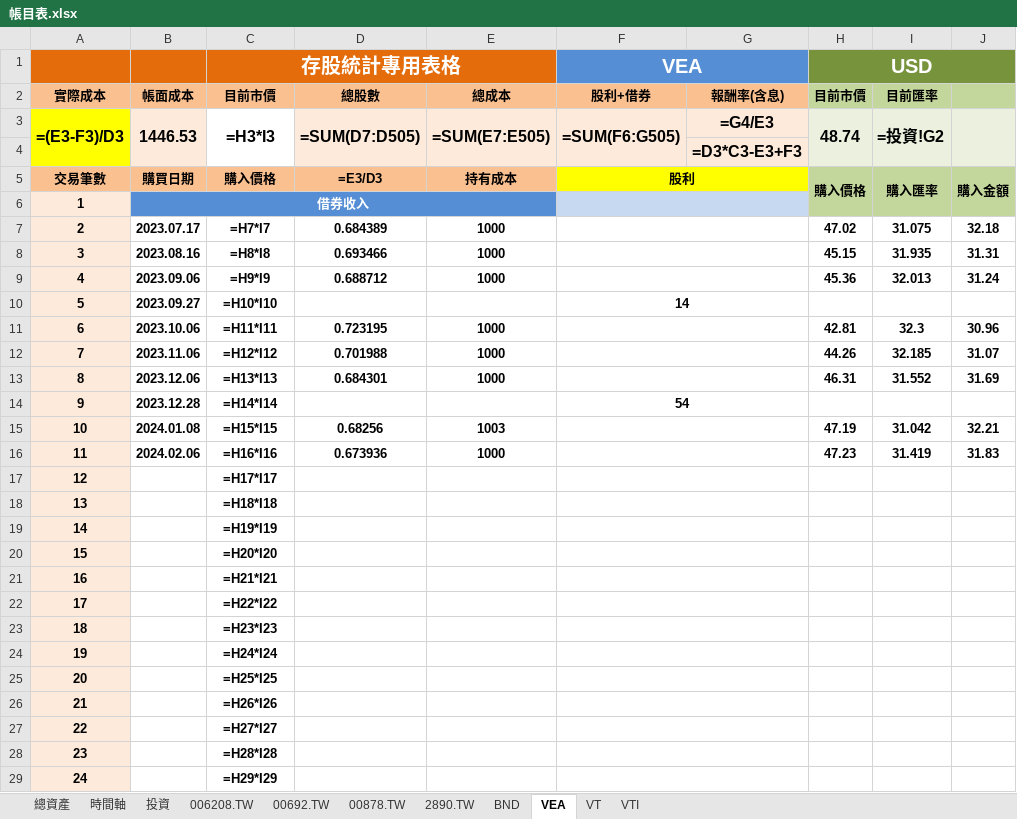
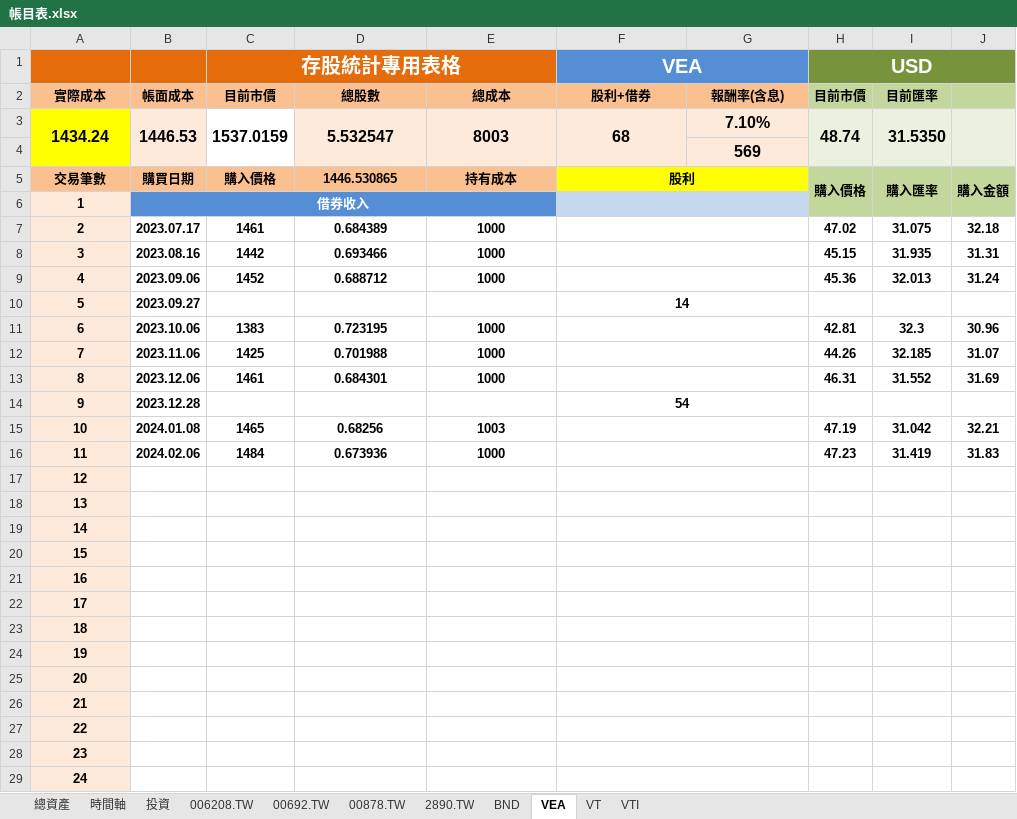
Before and after one commit to liuutin9/Finance, an Excel workbook: 帳目表.xlsx, sheet VEA, drawn as a sheet; only a part is shown; values as stored, in another font and other column widths than the file's, no borders; formulas without a stored value are shown as written; conditional formats not drawn; removed rows and columns are numbered as before the commit, all else as after; the diff covers the shown part only; the diff names each change by its address in the sheet, - before the commit and + after, or states it on an @@ line.

```diff
--- a/帳目表.xlsx (sheet VEA)
+++ b/帳目表.xlsx (sheet VEA)
-row 3: =(E3-F3)/D3 | 1446.53 | =H3*I3 | =SUM(D7:D505) | =SUM(E7:E505) | =SUM(F6:G505) | =G4/E3 | 48.74 | =投資!G2
+row 3: 1434.24 | 1446.53 | 1537.0159 | 5.532547 | 8003 | 68 | 7.10% | 48.74 | 31.5350
-G4: =D3*C3-E3+F3
+G4: 569
-D5: =E3/D3
+D5: 1446.530865
-C7 (存股統計專用表格): =H7*I7
+C7 (存股統計專用表格): 1461
-C8 (存股統計專用表格): =H8*I8
+C8 (存股統計專用表格): 1442
-C9 (存股統計專用表格): =H9*I9
+C9 (存股統計專用表格): 1452
-C10 (存股統計專用表格): =H10*I10
+C10 (存股統計專用表格): (empty)
-C11 (存股統計專用表格): =H11*I11
+C11 (存股統計專用表格): 1383
-C12 (存股統計專用表格): =H12*I12
+C12 (存股統計專用表格): 1425
-C13 (存股統計專用表格): =H13*I13
+C13 (存股統計專用表格): 1461
-C14 (存股統計專用表格): =H14*I14
+C14 (存股統計專用表格): (empty)
-C15 (存股統計專用表格): =H15*I15
+C15 (存股統計專用表格): 1465
-C16 (存股統計專用表格): =H16*I16
+C16 (存股統計專用表格): 1484
-C17 (存股統計專用表格): =H17*I17
+C17 (存股統計專用表格): (empty)
-C18 (存股統計專用表格): =H18*I18
+C18 (存股統計專用表格): (empty)
-C19 (存股統計專用表格): =H19*I19
+C19 (存股統計專用表格): (empty)
-C20 (存股統計專用表格): =H20*I20
+C20 (存股統計專用表格): (empty)
-C21 (存股統計專用表格): =H21*I21
+C21 (存股統計專用表格): (empty)
-C22 (存股統計專用表格): =H22*I22
+C22 (存股統計專用表格): (empty)
-C23 (存股統計專用表格): =H23*I23
+C23 (存股統計專用表格): (empty)
-C24 (存股統計專用表格): =H24*I24
+C24 (存股統計專用表格): (empty)
-C25 (存股統計專用表格): =H25*I25
+C25 (存股統計專用表格): (empty)
-C26 (存股統計專用表格): =H26*I26
+C26 (存股統計專用表格): (empty)
-C27 (存股統計專用表格): =H27*I27
+C27 (存股統計專用表格): (empty)
-C28 (存股統計專用表格): =H28*I28
+C28 (存股統計專用表格): (empty)
-C29 (存股統計專用表格): =H29*I29
+C29 (存股統計專用表格): (empty)
```
Also changed, not shown: 476 edited cells elsewhere in this sheet, sheet VTI, sheet VT, sheet BND, sheet 投資, sheet 總資產, sheet 00878.TW, 4 more sheets.
